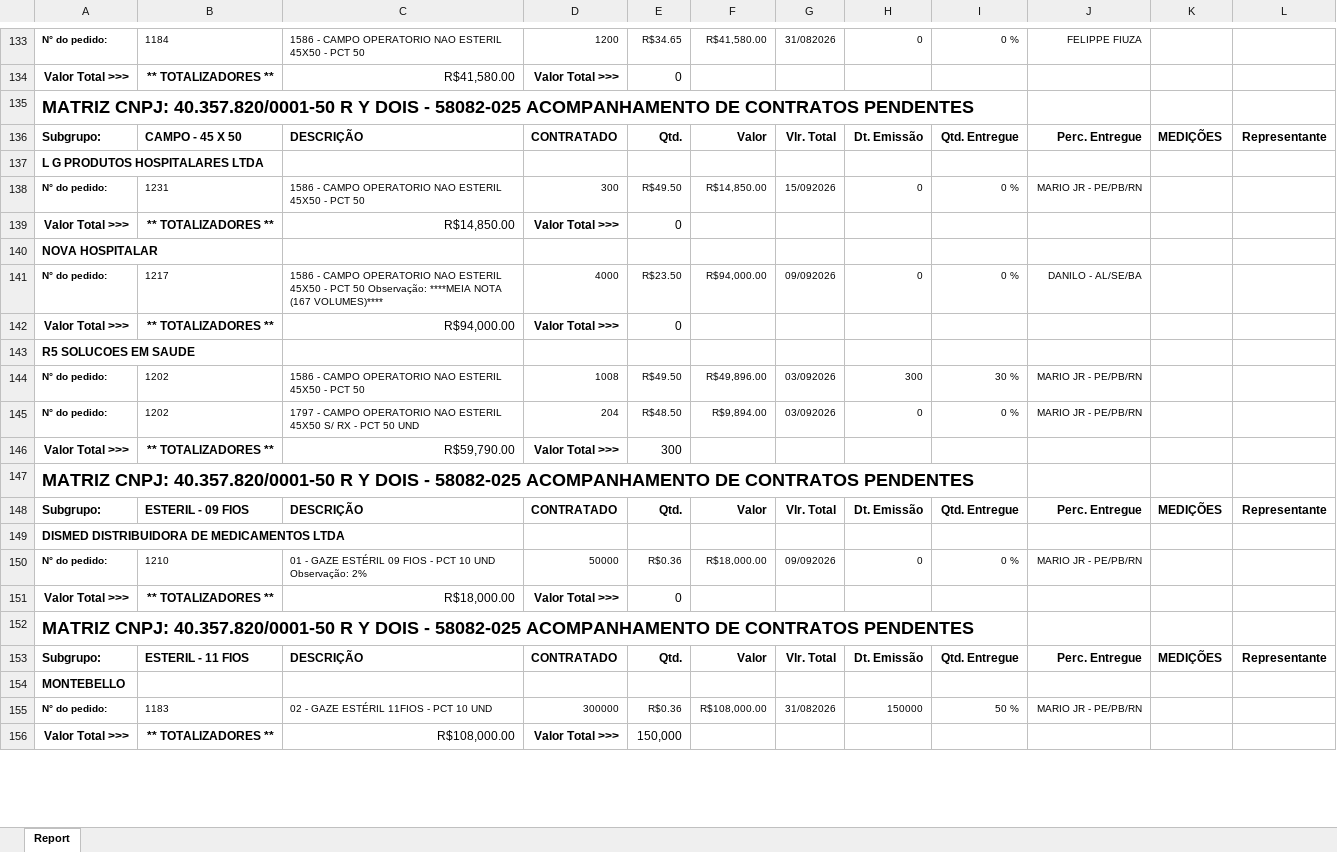
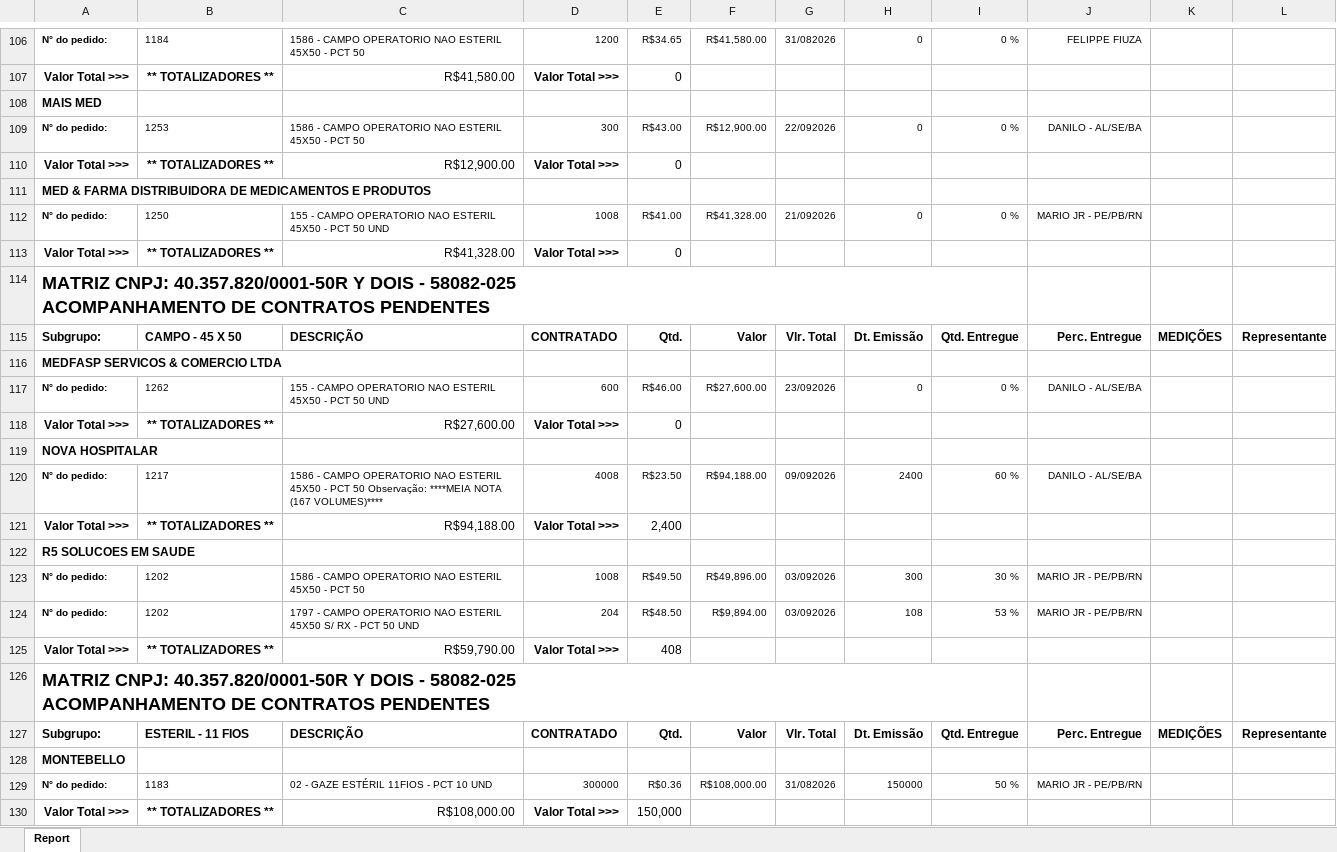
Before and after one commit to fabiosilvavendas-byte/CRM_Medtextil2.0, an Excel workbook: dados/PEDIDOSPENDENTES.xlsx, sheet Report, drawn as a sheet; only a part is shown, gaps mark what is left out; values as stored, in another font and other column widths than the file's, no borders; removed rows and columns are numbered as before the commit, all else as after; ↵ is a line break in a cell; the diff covers the shown part only; the diff names each change by its address in the sheet, - before the commit and + after, or states it on an @@ line.

```diff
--- a/dados/PEDIDOSPENDENTES.xlsx (sheet Report)
+++ b/dados/PEDIDOSPENDENTES.xlsx (sheet Report)
-A108: MATRIZ CNPJ: 40.357.820/0001-50 R Y DOIS - 58082-025 ACOMPANHAMENTO DE CONTRATOS PENDENTES
+A108: MAIS MED
@@ A108 text size: smaller @@
+row 109: N° do pedido: | 1253 | 1586 - CAMPO OPERATORIO NAO ESTERIL 45X50 - PCT 50 | 300 | R$43.00 | R$12,900.00 | 22/092026 | 0 | 0 % | DANILO - AL/SE/BA
+row 110: Valor Total >>> | ** TOTALIZADORES ** | R$12,900.00 | Valor Total >>> | 0
+row 111: MED & FARMA DISTRIBUIDORA DE MEDICAMENTOS E PRODUTOS
+row 112: N° do pedido: | 1250 | 155 - CAMPO OPERATORIO NAO ESTERIL 45X50 - PCT 50 UND | 1008 | R$41.00 | R$41,328.00 | 21/092026 | 0 | 0 % | MARIO JR - PE/PB/RN
+row 113: Valor Total >>> | ** TOTALIZADORES ** | R$41,328.00 | Valor Total >>> | 0
+row 114: MATRIZ CNPJ: 40.357.820/0001-50R Y DOIS - 58082-025 ↵ ACOMPANHAMENTO DE CONTRATOS PENDENTES
-A116: L G PRODUTOS HOSPITALARES LTDA
+A116: MEDFASP SERVICOS & COMERCIO LTDA
-B117: 1231
+B117: 1262
-C117: 1586 - CAMPO OPERATORIO NAO ESTERIL 45X50 - PCT 50
+C117: 155 - CAMPO OPERATORIO NAO ESTERIL 45X50 - PCT 50 UND
-D117: 300
+D117: 600
-E117: R$49.50
+E117: R$46.00
-F117: R$14,850.00
+F117: R$27,600.00
-G117: 15/092026
+G117: 23/092026
-J117: MARIO JR - PE/PB/RN
+J117: DANILO - AL/SE/BA
-C118: R$14,850.00
+C118: R$27,600.00
-D120: 4000
+D120: 4008
-F120: R$94,000.00
+F120: R$94,188.00
-H120: 0
+H120: 2400
-I120: 0 %
+I120: 60 %
-C121: R$94,000.00
+C121: R$94,188.00
-E121: 0
+E121: 2,400
-H124: 0
+H124: 108
-I124: 0 %
+I124: 53 %
-E125: 300
+E125: 408
-A126: MATRIZ CNPJ: 40.357.820/0001-50 R Y DOIS…
+A126: MATRIZ CNPJ: 40.357.820/0001-50R Y DOIS…
-row 148: Subgrupo: | ESTERIL - 09 FIOS | DESCRIÇÃO | CONTRATADO | Qtd. | Valor | Vlr. Total | Dt. Emissão | Qtd. Entregue | Perc. Entregue | MEDIÇÕES | Representante
-row 149: DISMED DISTRIBUIDORA DE MEDICAMENTOS LTDA
-row 150: N° do pedido: | 1210 | 01 - GAZE ESTÉRIL 09 FIOS - PCT 10 UND Observação: 2% | 50000 | R$0.36 | R$18,000.00 | 09/092026 | 0 | 0 % | MARIO JR - PE/PB/RN
-row 151: Valor Total >>> | ** TOTALIZADORES ** | R$18,000.00 | Valor Total >>> | 0
-row 152: MATRIZ CNPJ: 40.357.820/0001-50 R Y DOIS - 58082-025 ACOMPANHAMENTO DE CONTRATOS PENDENTES
```
Also changed, not shown: 17 added rows, 39 removed rows, 2 moved rows, 146 edited cells and cell formats elsewhere in this sheet, dados/CONSULTA_VENDEDORES.xlsx, dados/XLSX_Grid_CONTRATO CONSULTA.xlsx, 1 other file.
